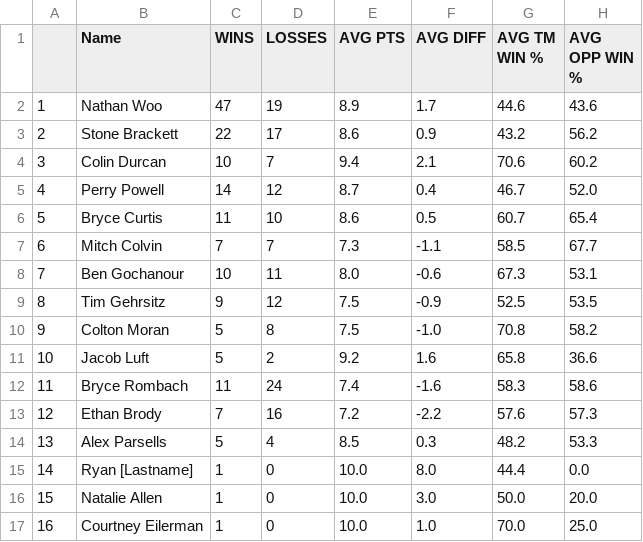
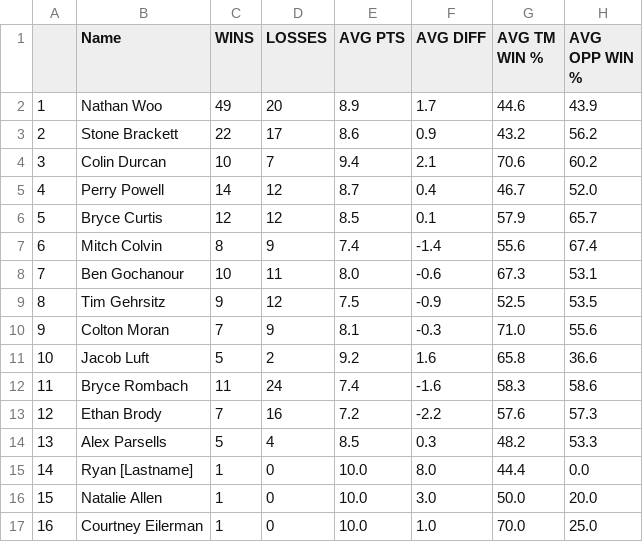
Before and after one commit to WooCorp/Euchre, a CSV file: Standings/IndividualRankings.csv, drawn as a sheet; only a part is shown.

```diff
--- a/Standings/IndividualRankings.csv
+++ b/Standings/IndividualRankings.csv
@@ -1,3 +1,3 @@
 ,Name,WINS,LOSSES,AVG PTS,AVG DIFF,AVG TM WIN %,AVG OPP WIN %
-1,Nathan Woo,47,19,8.9,1.7,44.6,43.6
+1,Nathan Woo,49,20,8.9,1.7,44.6,43.9
 2,Stone Brackett,22,17,8.6,0.9,43.2,56.2
@@ -5,7 +5,7 @@
 4,Perry Powell,14,12,8.7,0.4,46.7,52.0
-5,Bryce Curtis,11,10,8.6,0.5,60.7,65.4
-6,Mitch Colvin,7,7,7.3,-1.1,58.5,67.7
+5,Bryce Curtis,12,12,8.5,0.1,57.9,65.7
+6,Mitch Colvin,8,9,7.4,-1.4,55.6,67.4
 7,Ben Gochanour,10,11,8.0,-0.6,67.3,53.1
 8,Tim Gehrsitz,9,12,7.5,-0.9,52.5,53.5
-9,Colton Moran,5,8,7.5,-1.0,70.8,58.2
+9,Colton Moran,7,9,8.1,-0.3,71.0,55.6
 10,Jacob Luft,5,2,9.2,1.6,65.8,36.6
```
Also changed, not shown: GameLog.csv.
